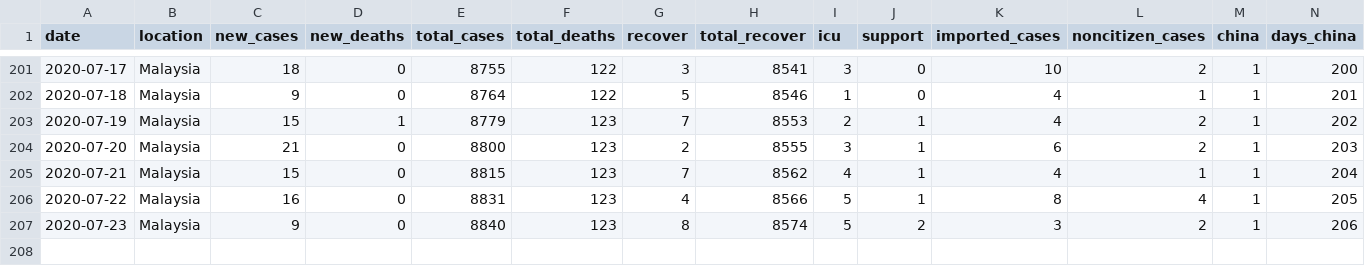
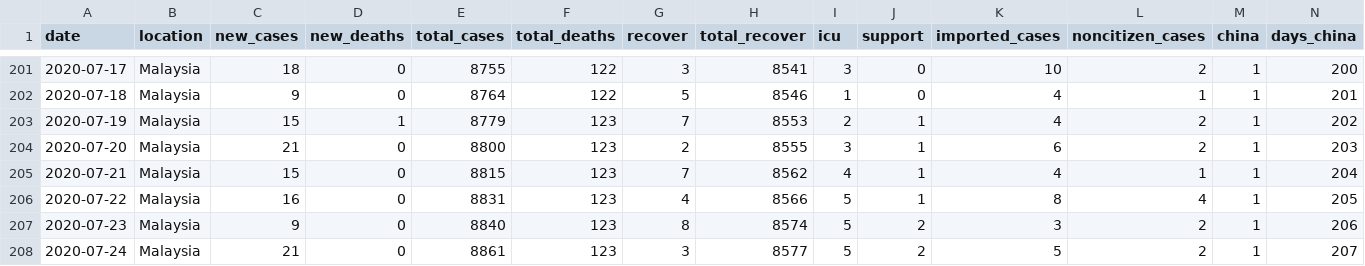
Before and after one commit to wnarifin/covid-19-malaysia, a CSV file: covid-19_my_full.csv, drawn as a sheet; only a part is shown, gaps mark what is left out; rows hold the shown columns only; the diff names each change by its address in the sheet, - before the commit and + after, or states it on an @@ line.

```diff
--- a/covid-19_my_full.csv
+++ b/covid-19_my_full.csv
+row 208: 2020-07-24 | Malaysia | 21 | 0 | 8861 | 123 | 3 | 8577 | 5 | 2 | 5 | 2 | 1 | 207
```
Also changed, not shown: covid-19_my.csv, covid-19_my_state.csv, 1 other file.
